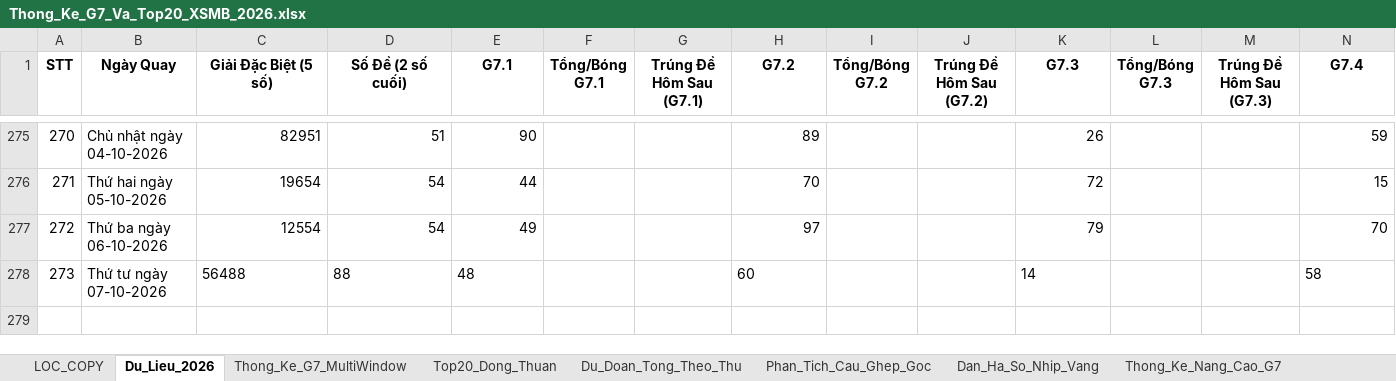
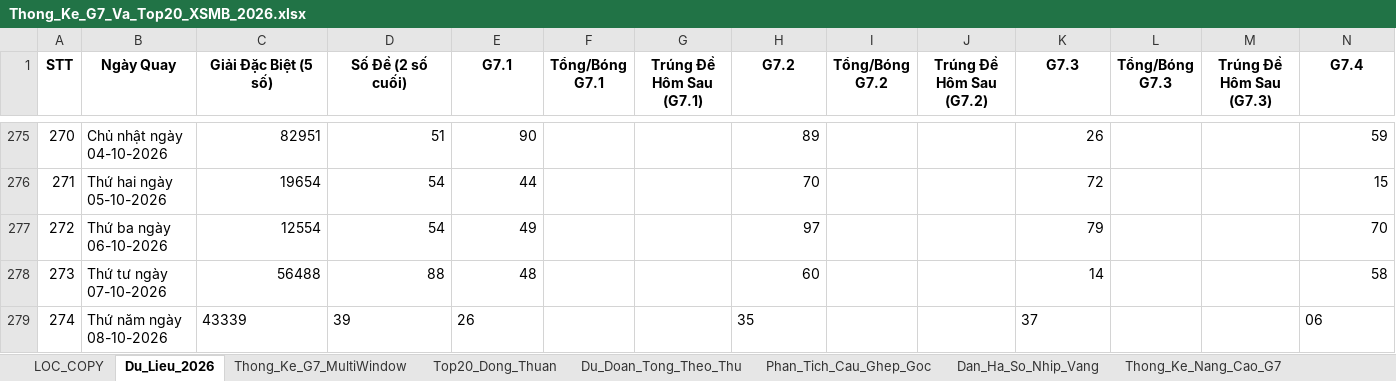
Before and after one commit to happiness2286-dot/logistic, an Excel workbook: 58_up_to_75/Thong_Ke_G7_Va_Top20_XSMB_2026.xlsx, sheet Du_Lieu_2026, drawn as a sheet; only a part is shown, gaps mark what is left out; values as stored, in another font and other column widths than the file's, no borders; rows hold the shown columns only; the diff names each change by its address in the sheet, - before the commit and + after, or states it on an @@ line.

```diff
--- a/58_up_to_75/Thong_Ke_G7_Va_Top20_XSMB_2026.xlsx (sheet Du_Lieu_2026)
+++ b/58_up_to_75/Thong_Ke_G7_Va_Top20_XSMB_2026.xlsx (sheet Du_Lieu_2026)
-C278:E278 alignment: left
+C278:E278 alignment: right
-H278 alignment: left
+H278 alignment: right
-K278 alignment: left
+K278 alignment: right
-N278 alignment: left
+N278 alignment: right
+row 279: 274 | Thứ năm ngày 08-10-2026 | 43339 | 39 | 26 |  |  | 35 |  |  | 37 |  |  | 06
```
Also changed, not shown: 7 other files.
